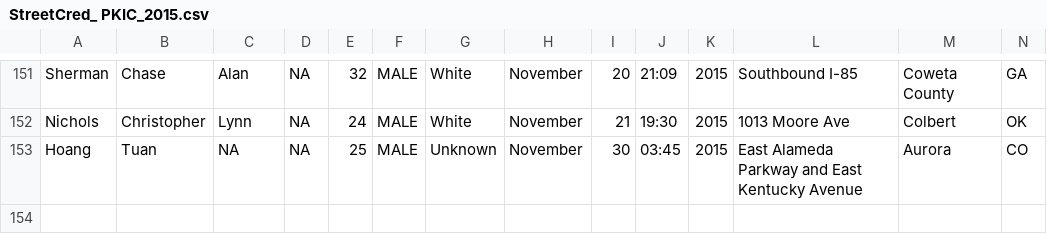
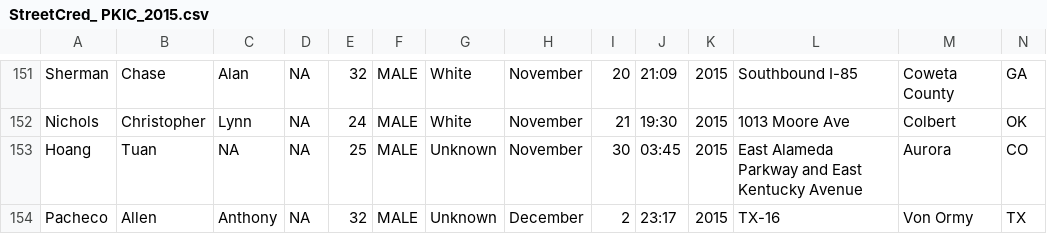
Before and after one commit to StreetCredSoftware/PKIC, a CSV file: DBs/StreetCred_ PKIC_2015.csv, drawn as a sheet; only a part is shown, gaps mark what is left out; rows hold the shown columns only; the diff names each change by its address in the sheet, - before the commit and + after, or states it on an @@ line.

Commit message:
Updated to add Allen Anthony Pacheco

```diff
--- a/DBs/StreetCred_ PKIC_2015.csv
+++ b/DBs/StreetCred_ PKIC_2015.csv
+row 154: Pacheco | Allen | Anthony | NA | 32 | MALE | Unknown | December | 2 | 23:17 | 2015 | TX-16 | Von Ormy | TX
```
